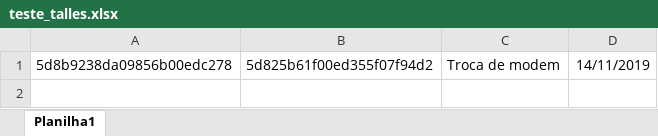
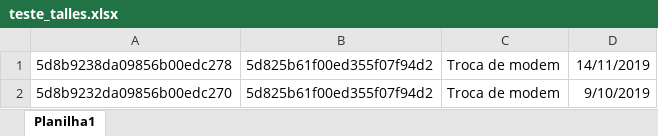
Before and after one commit to TallesSilva/Secretary, an Excel workbook: teste_talles.xlsx, sheet Planilha1, drawn as a sheet; values as stored, in another font and other column widths than the file's, no borders; the diff names each change by its address in the sheet, - before the commit and + after, or states it on an @@ line.

Commit message:
excel

```diff
--- a/teste_talles.xlsx (sheet Planilha1)
+++ b/teste_talles.xlsx (sheet Planilha1)
+row 2: 5d8b9232da09856b00edc270 | 5d825b61f00ed355f07f94d2 | Troca de modem | 9/10/2019
```
